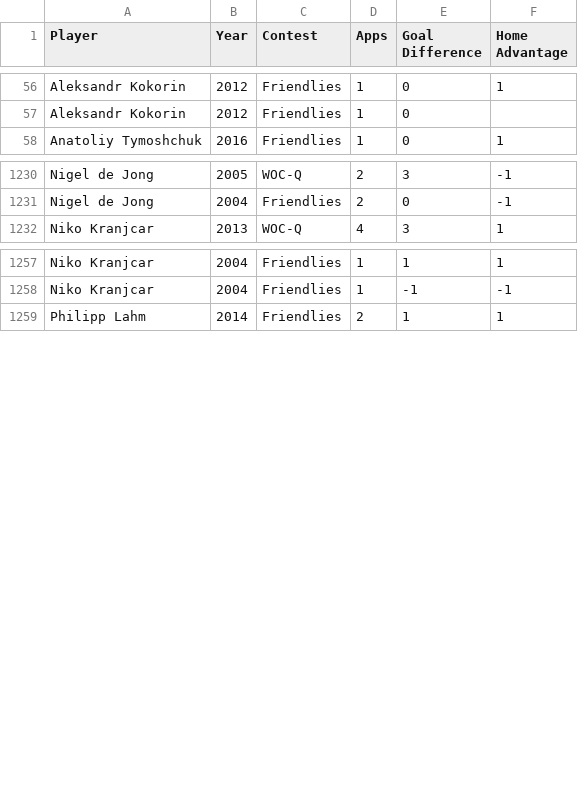
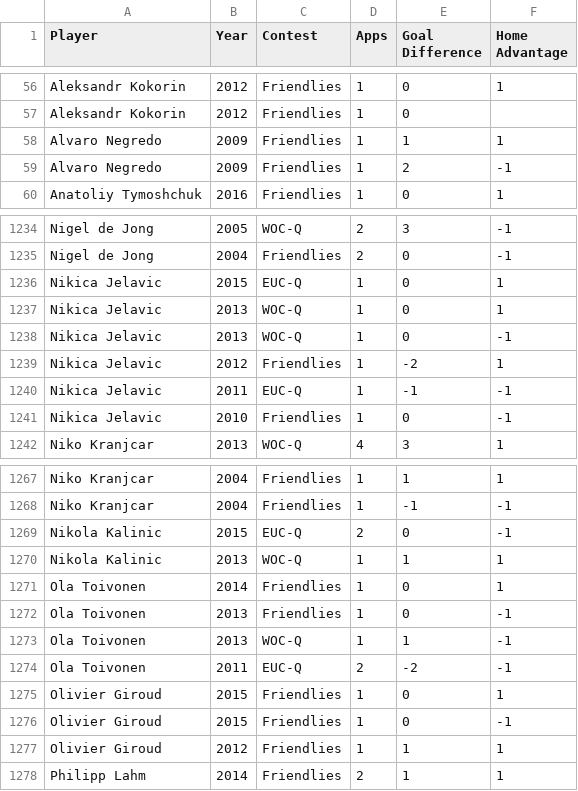
Before and after one commit to thezane/soccer-predictions, a CSV file: data/midfielders.csv, drawn as a sheet; only a part is shown, gaps mark what is left out; the diff covers the shown part only; the diff names each change by its address in the sheet, - before the commit and + after, or states it on an @@ line.

```diff
--- a/data/midfielders.csv
+++ b/data/midfielders.csv
+row 58: Alvaro Negredo | 2009 | Friendlies | 1 | 1 | 1
+row 59: Alvaro Negredo | 2009 | Friendlies | 1 | 2 | -1
+row 1236: Nikica Jelavic | 2015 | EUC-Q | 1 | 0 | 1
+row 1237: Nikica Jelavic | 2013 | WOC-Q | 1 | 0 | 1
+row 1238: Nikica Jelavic | 2013 | WOC-Q | 1 | 0 | -1
+row 1239: Nikica Jelavic | 2012 | Friendlies | 1 | -2 | 1
+row 1240: Nikica Jelavic | 2011 | EUC-Q | 1 | -1 | -1
+row 1241: Nikica Jelavic | 2010 | Friendlies | 1 | 0 | -1
+row 1269: Nikola Kalinic | 2015 | EUC-Q | 2 | 0 | -1
+row 1270: Nikola Kalinic | 2013 | WOC-Q | 1 | 1 | 1
+row 1271: Ola Toivonen | 2014 | Friendlies | 1 | 0 | 1
+row 1272: Ola Toivonen | 2013 | Friendlies | 1 | 0 | -1
+row 1273: Ola Toivonen | 2013 | WOC-Q | 1 | 1 | -1
+row 1274: Ola Toivonen | 2011 | EUC-Q | 2 | -2 | -1
+row 1275: Olivier Giroud | 2015 | Friendlies | 1 | 0 | 1
+row 1276: Olivier Giroud | 2015 | Friendlies | 1 | 0 | -1
+row 1277: Olivier Giroud | 2012 | Friendlies | 1 | 1 | 1
```
Also changed, not shown: 2 added rows elsewhere in this file, data/attackers.csv, data/defenders.csv.
